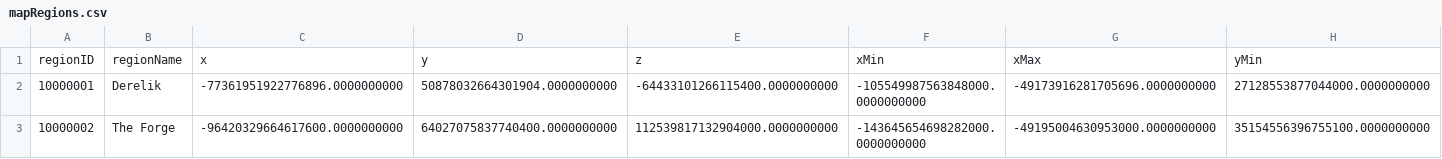
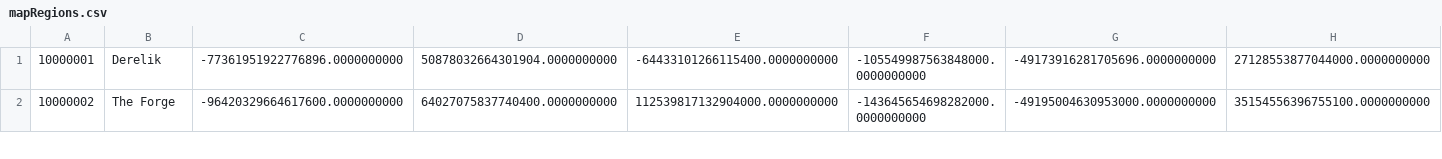
Before and after one commit to EveStockMarket/EveMarketWebApp, a CSV file: src/main/resources/mapRegions.csv, drawn as a sheet; only a part is shown; rows hold the shown columns only; the diff names each change by its address in the sheet, - before the commit and + after, or states it on an @@ line.

```diff
--- a/src/main/resources/mapRegions.csv
+++ b/src/main/resources/mapRegions.csv
-row 1: regionID | regionName | x | y | z | xMin | xMax | yMin
```
Also changed, not shown: 3 other files.
